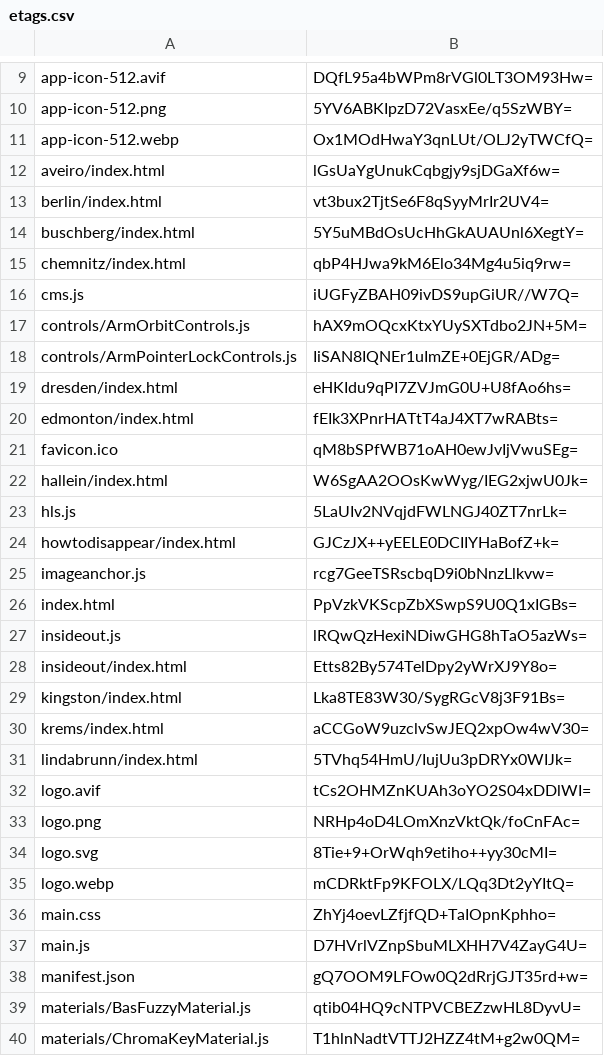
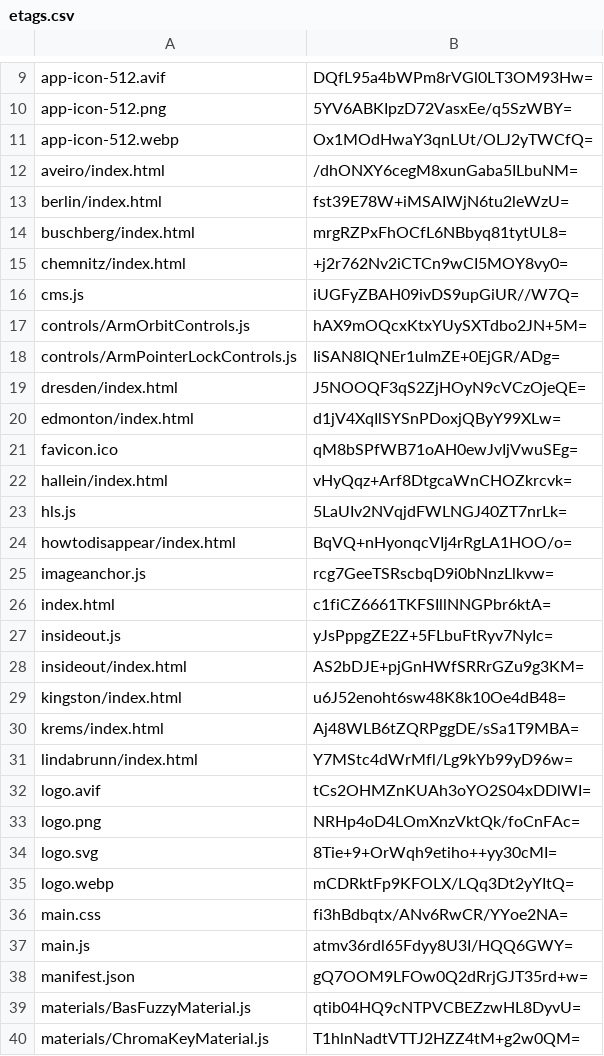
Before and after one commit to artificialmuseum/artificialmuseum.com, a CSV file: docs/etags.csv, drawn as a sheet; only a part is shown, gaps mark what is left out; the diff covers the shown part only.

```diff
--- a/docs/etags.csv
+++ b/docs/etags.csv
@@ -11,6 +11,6 @@ app-icon-512.png,5YV6ABKIpzD72VasxEe/q5SzWBY=
 app-icon-512.webp,Ox1MOdHwaY3qnLUt/OLJ2yTWCfQ=
-aveiro/index.html,lGsUaYgUnukCqbgjy9sjDGaXf6w=
-berlin/index.html,vt3bux2TjtSe6F8qSyyMrIr2UV4=
-buschberg/index.html,5Y5uMBdOsUcHhGkAUAUnl6XegtY=
-chemnitz/index.html,qbP4HJwa9kM6Elo34Mg4u5iq9rw=
+aveiro/index.html,/dhONXY6cegM8xunGaba5ILbuNM=
+berlin/index.html,fst39E78W+iMSAIWjN6tu2leWzU=
+buschberg/index.html,mrgRZPxFhOCfL6NBbyq81tytUL8=
+chemnitz/index.html,+j2r762Nv2iCTCn9wCI5MOY8vy0=
 cms.js,iUGFyZBAH09ivDS9upGiUR//W7Q=
@@ -18,15 +18,15 @@ controls/ArmOrbitControls.js,hAX9mOQcxKtxYUySXTdbo2JN+5M=
 controls/ArmPointerLockControls.js,IiSAN8IQNEr1uImZE+0EjGR/ADg=
-dresden/index.html,eHKIdu9qPI7ZVJmG0U+U8fAo6hs=
-edmonton/index.html,fEIk3XPnrHATtT4aJ4XT7wRABts=
+dresden/index.html,J5NOOQF3qS2ZjHOyN9cVCzOjeQE=
+edmonton/index.html,d1jV4XqIlSYSnPDoxjQByY99XLw=
 favicon.ico,qM8bSPfWB71oAH0ewJvIjVwuSEg=
-hallein/index.html,W6SgAA2OOsKwWyg/IEG2xjwU0Jk=
+hallein/index.html,vHyQqz+Arf8DtgcaWnCHOZkrcvk=
 hls.js,5LaUIv2NVqjdFWLNGJ40ZT7nrLk=
-howtodisappear/index.html,GJCzJX++yEELE0DCIIYHaBofZ+k=
+howtodisappear/index.html,BqVQ+nHyonqcVIj4rRgLA1HOO/o=
 imageanchor.js,rcg7GeeTSRscbqD9i0bNnzLlkvw=
-index.html,PpVzkVKScpZbXSwpS9U0Q1xIGBs=
-insideout.js,lRQwQzHexiNDiwGHG8hTaO5azWs=
-insideout/index.html,Etts82By574TelDpy2yWrXJ9Y8o=
-kingston/index.html,Lka8TE83W30/SygRGcV8j3F91Bs=
-krems/index.html,aCCGoW9uzclvSwJEQ2xpOw4wV30=
-lindabrunn/index.html,5TVhq54HmU/IujUu3pDRYx0WIJk=
+index.html,c1fiCZ6661TKFSIllNNGPbr6ktA=
+insideout.js,yJsPppgZE2Z+5FLbuFtRyv7NyIc=
+insideout/index.html,AS2bDJE+pjGnHWfSRRrGZu9g3KM=
+kingston/index.html,u6J52enoht6sw48K8k10Oe4dB48=
+krems/index.html,Aj48WLB6tZQRPggDE/sSa1T9MBA=
+lindabrunn/index.html,Y7MStc4dWrMfl/Lg9kYb99yD96w=
 logo.avif,tCs2OHMZnKUAh3oYO2S04xDDlWI=
@@ -35,4 +35,4 @@ logo.svg,8Tie+9+OrWqh9etiho++yy30cMI=
 logo.webp,mCDRktFp9KFOLX/LQq3Dt2yYItQ=
-main.css,ZhYj4oevLZfjfQD+TaIOpnKphho=
-main.js,D7HVrlVZnpSbuMLXHH7V4ZayG4U=
+main.css,fi3hBdbqtx/ANv6RwCR/YYoe2NA=
+main.js,atmv36rdl65Fdyy8U3I/HQQ6GWY=
 manifest.json,gQ7OOM9LFOw0Q2dRrjGJT35rd+w=
```
Also changed, not shown: 14 edited cells elsewhere in this file, 58 other files.
